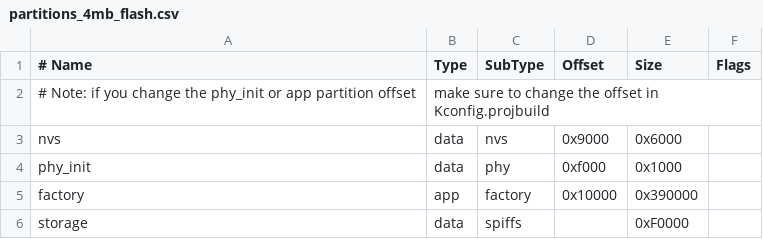
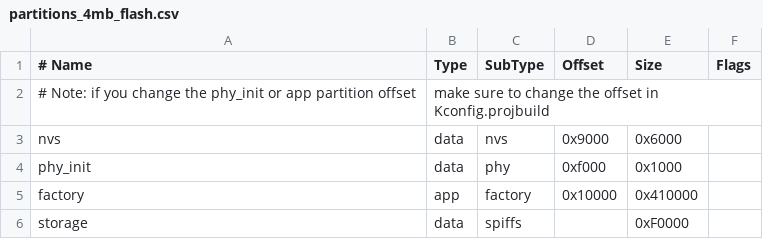
Before and after one commit to luvinland/ctc-esp-va-sdk, a CSV file: examples/amazon_alexa/partitions_4mb_flash.csv, drawn as a sheet.

```diff
--- a/examples/amazon_alexa/partitions_4mb_flash.csv
+++ b/examples/amazon_alexa/partitions_4mb_flash.csv
@@ -4,3 +4,3 @@ nvs,      data, nvs,     0x9000,   0x6000,
 phy_init, data, phy,     0xf000,   0x1000,
-factory,  app,  factory, 0x10000,  0x390000,
+factory,  app,  factory, 0x10000,  0x410000,
 storage,  data, spiffs,  ,         0xF0000,
```
Also changed, not shown: 12 other files.
